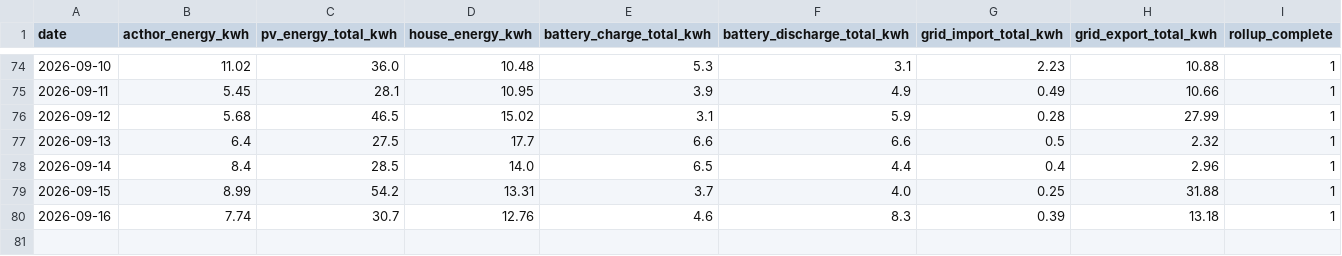
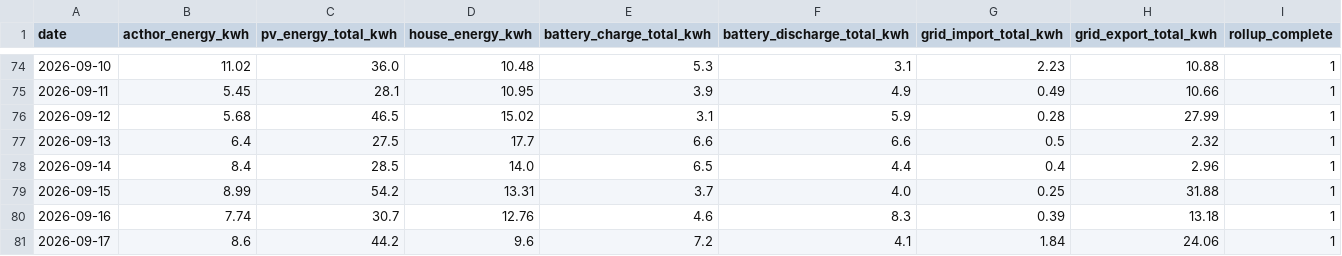
Before and after one commit to gafferlloyd/waldtrudering-energy-dashboard, a CSV file: data/goodwe_rollup_snapshot.csv, drawn as a sheet; only a part is shown, gaps mark what is left out; the diff names each change by its address in the sheet, - before the commit and + after, or states it on an @@ line.

Commit message:
Update goodwe rollup snapshot

```diff
--- a/data/goodwe_rollup_snapshot.csv
+++ b/data/goodwe_rollup_snapshot.csv
+row 81: 2026-09-17 | 8.6 | 44.2 | 9.6 | 7.2 | 4.1 | 1.84 | 24.06 | 1
```
